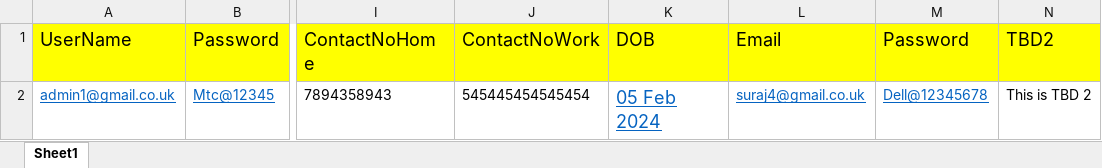
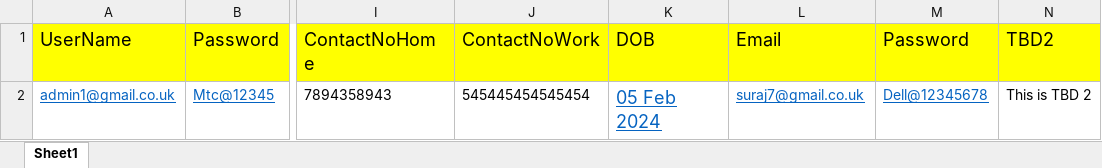
Before and after one commit to AkashMcsQa/A, an Excel workbook: target/test-classes/ServiceUser.xlsx, sheet Sheet1, drawn as a sheet; only a part is shown, gaps mark what is left out; values as stored, in another font and other column widths than the file's, no borders; the diff names each change by its address in the sheet, - before the commit and + after, or states it on an @@ line.

Commit message:
Service User Updated

```diff
--- a/target/test-classes/ServiceUser.xlsx (sheet Sheet1)
+++ b/target/test-classes/ServiceUser.xlsx (sheet Sheet1)
-L2 (Email): suraj4@gmail.co.uk
+L2 (Email): suraj7@gmail.co.uk
```
Also changed, not shown: 19 other files.
